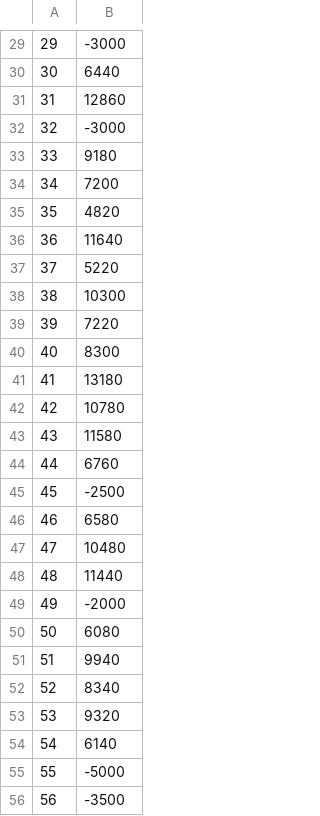
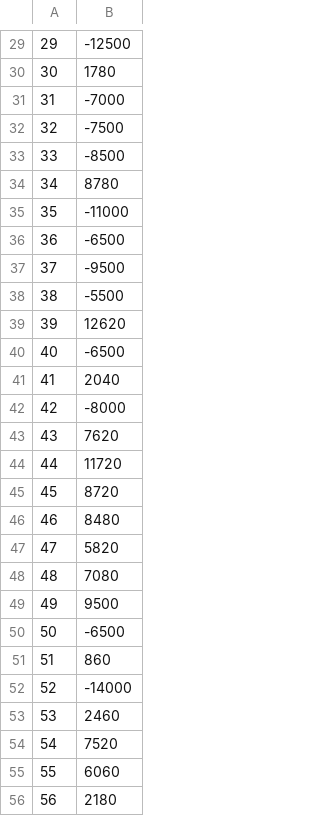
Before and after one commit to joost-vanveen/CompilerDQC, a CSV file: rewards.csv, drawn as a sheet; only a part is shown, gaps mark what is left out; the diff covers the shown part only.

```diff
--- a/rewards.csv
+++ b/rewards.csv
@@ -29,28 +29,28 @@
-29,-3000
-30,6440
-31,12860
-32,-3000
-33,9180
-34,7200
-35,4820
-36,11640
-37,5220
-38,10300
-39,7220
-40,8300
-41,13180
-42,10780
-43,11580
-44,6760
-45,-2500
-46,6580
-47,10480
-48,11440
-49,-2000
-50,6080
-51,9940
-52,8340
-53,9320
-54,6140
-55,-5000
-56,-3500
+29,-12500
+30,1780
+31,-7000
+32,-7500
+33,-8500
+34,8780
+35,-11000
+36,-6500
+37,-9500
+38,-5500
+39,12620
+40,-6500
+41,2040
+42,-8000
+43,7620
+44,11720
+45,8720
+46,8480
+47,5820
+48,7080
+49,9500
+50,-6500
+51,860
+52,-14000
+53,2460
+54,7520
+55,6060
+56,2180
```
Also changed, not shown: 122 edited cells elsewhere in this file, actionStats.csv, doneTime.csv, 4 other files.
